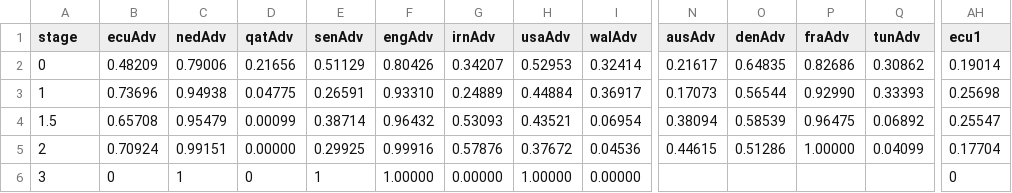
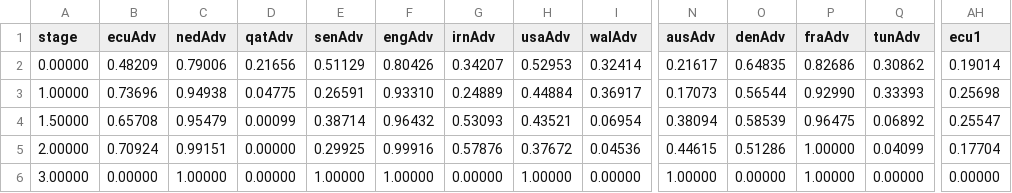
Before and after one commit to fakebenjay/wc-2022, a CSV file: data.csv, drawn as a sheet; only a part is shown, gaps mark what is left out; removed rows and columns are numbered as before the commit, all else as after; rows hold the shown columns only; the diff names each change by its address in the sheet, - before the commit and + after, or states it on an @@ line.

```diff
--- a/data.csv
+++ b/data.csv
-A2 (stage): 0
+A2 (stage): 0.00000
-A3 (stage): 1
+A3 (stage): 1.00000
-A4 (stage): 1.5
+A4 (stage): 1.50000
-A5 (stage): 2
+A5 (stage): 2.00000
-row 6: 3 | 0 | 1 | 0 | 1 | 1.00000 | 0.00000 | 1.00000 | 0.00000 |  |  |  |  | 0
+row 6: 3.00000 | 0.00000 | 1.00000 | 0.00000 | 1.00000 | 1.00000 | 0.00000 | 1.00000 | 0.00000 | 1.00000 | 0.00000 | 1.00000 | 0.00000 | 0.00000
```
Also changed, not shown: 6 other files.
